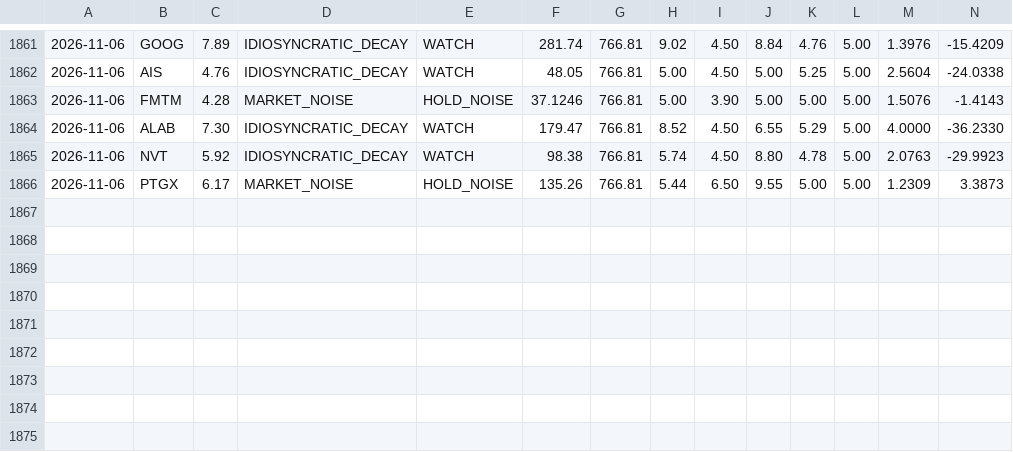
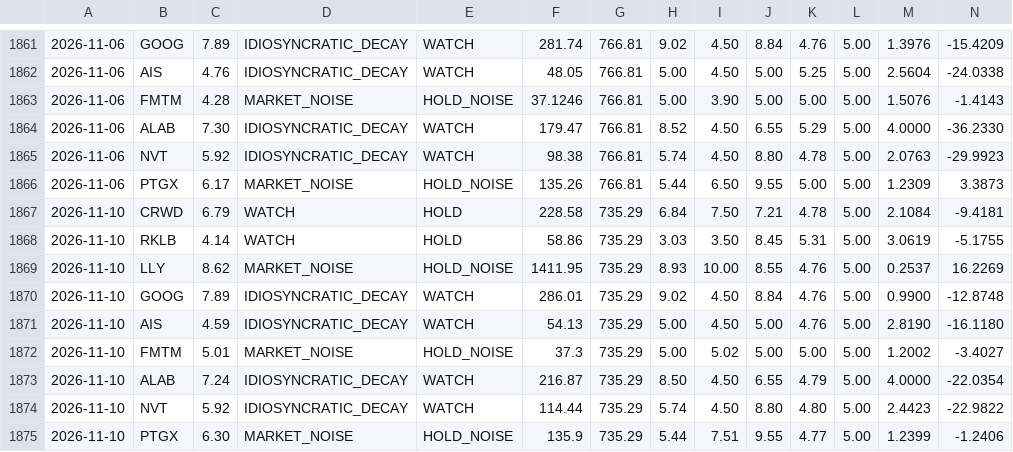
Before and after one commit to letmegetthatnow07/portfolio-dashboard, a CSV file: backend/data/score_history.csv, drawn as a sheet; only a part is shown, gaps mark what is left out; rows hold the shown columns only; the diff names each change by its address in the sheet, - before the commit and + after, or states it on an @@ line.

```diff
--- a/backend/data/score_history.csv
+++ b/backend/data/score_history.csv
+row 1867: 2026-11-10 | CRWD | 6.79 | WATCH | HOLD | 228.58 | 735.29 | 6.84 | 7.50 | 7.21 | 4.78 | 5.00 | 2.1084 | -9.4181
+row 1868: 2026-11-10 | RKLB | 4.14 | WATCH | HOLD | 58.86 | 735.29 | 3.03 | 3.50 | 8.45 | 5.31 | 5.00 | 3.0619 | -5.1755
+row 1869: 2026-11-10 | LLY | 8.62 | MARKET_NOISE | HOLD_NOISE | 1411.95 | 735.29 | 8.93 | 10.00 | 8.55 | 4.76 | 5.00 | 0.2537 | 16.2269
+row 1870: 2026-11-10 | GOOG | 7.89 | IDIOSYNCRATIC_DECAY | WATCH | 286.01 | 735.29 | 9.02 | 4.50 | 8.84 | 4.76 | 5.00 | 0.9900 | -12.8748
+row 1871: 2026-11-10 | AIS | 4.59 | IDIOSYNCRATIC_DECAY | WATCH | 54.13 | 735.29 | 5.00 | 4.50 | 5.00 | 4.76 | 5.00 | 2.8190 | -16.1180
+row 1872: 2026-11-10 | FMTM | 5.01 | MARKET_NOISE | HOLD_NOISE | 37.3 | 735.29 | 5.00 | 5.02 | 5.00 | 5.00 | 5.00 | 1.2002 | -3.4027
+row 1873: 2026-11-10 | ALAB | 7.24 | IDIOSYNCRATIC_DECAY | WATCH | 216.87 | 735.29 | 8.50 | 4.50 | 6.55 | 4.79 | 5.00 | 4.0000 | -22.0354
+row 1874: 2026-11-10 | NVT | 5.92 | IDIOSYNCRATIC_DECAY | WATCH | 114.44 | 735.29 | 5.74 | 4.50 | 8.80 | 4.80 | 5.00 | 2.4423 | -22.9822
+row 1875: 2026-11-10 | PTGX | 6.30 | MARKET_NOISE | HOLD_NOISE | 135.9 | 735.29 | 5.44 | 7.51 | 9.55 | 4.77 | 5.00 | 1.2399 | -1.2406
```
